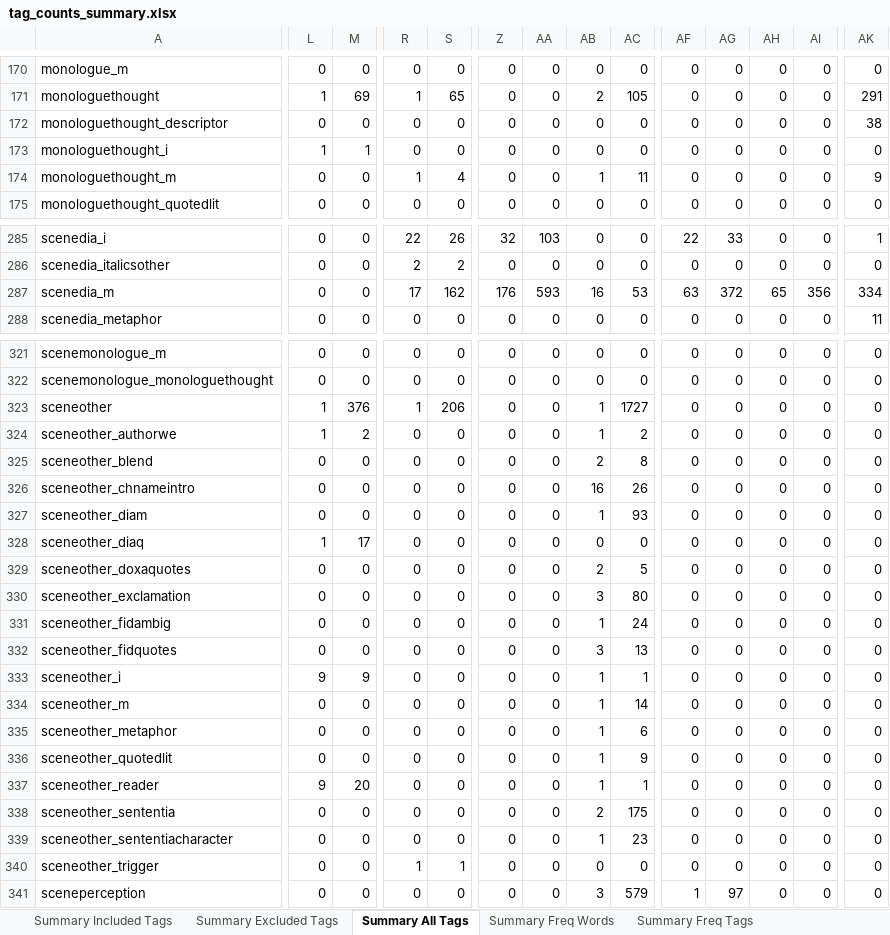
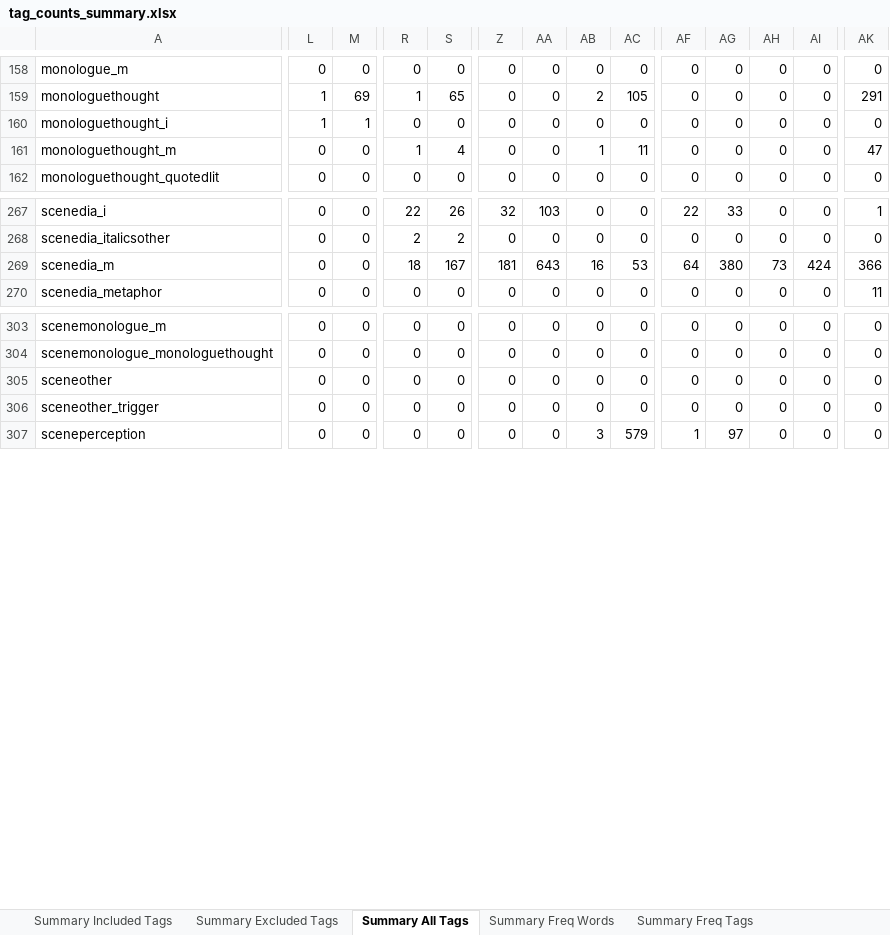
Before and after one commit to aculich/novel-scenification, an Excel workbook: data/tag_counts_summary.xlsx, sheet Summary All Tags, drawn as a sheet; only a part is shown, gaps mark what is left out; values as stored, in another font and other column widths than the file's, no cell formats; removed rows and columns are numbered as before the commit, all else as after; rows hold the shown columns only; the diff covers the shown part only; the diff names each change by its address in the sheet, - before the commit and + after, or states it on an @@ line.

```diff
--- a/data/tag_counts_summary.xlsx (sheet Summary All Tags)
+++ b/data/tag_counts_summary.xlsx (sheet Summary All Tags)
-row 172: monologuethought_descriptor | 0 | 0 | 0 | 0 | 0 | 0 | 0 | 0 | 0 | 0 | 0 | 0 | 38
-AK161: 9
+AK161: 47
-R269: 17
+R269: 18
-S269: 162
+S269: 167
-Z269: 176
+Z269: 181
-AA269: 593
+AA269: 643
-AF269: 63
+AF269: 64
-AG269: 372
+AG269: 380
-AH269: 65
+AH269: 73
-AI269: 356
+AI269: 424
-AK269: 334
+AK269: 366
-L305: 1
+L305: 0
-M305: 376
+M305: 0
-R305: 1
+R305: 0
-S305: 206
+S305: 0
-AB305: 1
+AB305: 0
-AC305: 1727
+AC305: 0
-row 324: sceneother_authorwe | 1 | 2 | 0 | 0 | 0 | 0 | 1 | 2 | 0 | 0 | 0 | 0 | 0
-row 325: sceneother_blend | 0 | 0 | 0 | 0 | 0 | 0 | 2 | 8 | 0 | 0 | 0 | 0 | 0
-row 326: sceneother_chnameintro | 0 | 0 | 0 | 0 | 0 | 0 | 16 | 26 | 0 | 0 | 0 | 0 | 0
-row 327: sceneother_diam | 0 | 0 | 0 | 0 | 0 | 0 | 1 | 93 | 0 | 0 | 0 | 0 | 0
-row 328: sceneother_diaq | 1 | 17 | 0 | 0 | 0 | 0 | 0 | 0 | 0 | 0 | 0 | 0 | 0
-row 329: sceneother_doxaquotes | 0 | 0 | 0 | 0 | 0 | 0 | 2 | 5 | 0 | 0 | 0 | 0 | 0
-row 330: sceneother_exclamation | 0 | 0 | 0 | 0 | 0 | 0 | 3 | 80 | 0 | 0 | 0 | 0 | 0
-row 331: sceneother_fidambig | 0 | 0 | 0 | 0 | 0 | 0 | 1 | 24 | 0 | 0 | 0 | 0 | 0
-row 332: sceneother_fidquotes | 0 | 0 | 0 | 0 | 0 | 0 | 3 | 13 | 0 | 0 | 0 | 0 | 0
-row 333: sceneother_i | 9 | 9 | 0 | 0 | 0 | 0 | 1 | 1 | 0 | 0 | 0 | 0 | 0
-row 334: sceneother_m | 0 | 0 | 0 | 0 | 0 | 0 | 1 | 14 | 0 | 0 | 0 | 0 | 0
-row 335: sceneother_metaphor | 0 | 0 | 0 | 0 | 0 | 0 | 1 | 6 | 0 | 0 | 0 | 0 | 0
-row 336: sceneother_quotedlit | 0 | 0 | 0 | 0 | 0 | 0 | 1 | 9 | 0 | 0 | 0 | 0 | 0
-row 337: sceneother_reader | 9 | 20 | 0 | 0 | 0 | 0 | 1 | 1 | 0 | 0 | 0 | 0 | 0
-row 338: sceneother_sententia | 0 | 0 | 0 | 0 | 0 | 0 | 2 | 175 | 0 | 0 | 0 | 0 | 0
-row 339: sceneother_sententiacharacter | 0 | 0 | 0 | 0 | 0 | 0 | 1 | 23 | 0 | 0 | 0 | 0 | 0
-R306: 1
+R306: 0
-S306: 1
+S306: 0
```
Also changed, not shown: 2 added rows, 21 removed rows and 193 edited cells elsewhere in this sheet, sheet Summary Freq Words, sheet Summary Freq Tags, sheet Summary Included Tags, sheet 1828 Colburn 1_2_13824 FINAL no, sheet 1828 Harvey 1_3_13500 final no, sheet 1808 Anon_Master Passion 1_6_11, 9 more sheets, cell formats, 15 other files.
